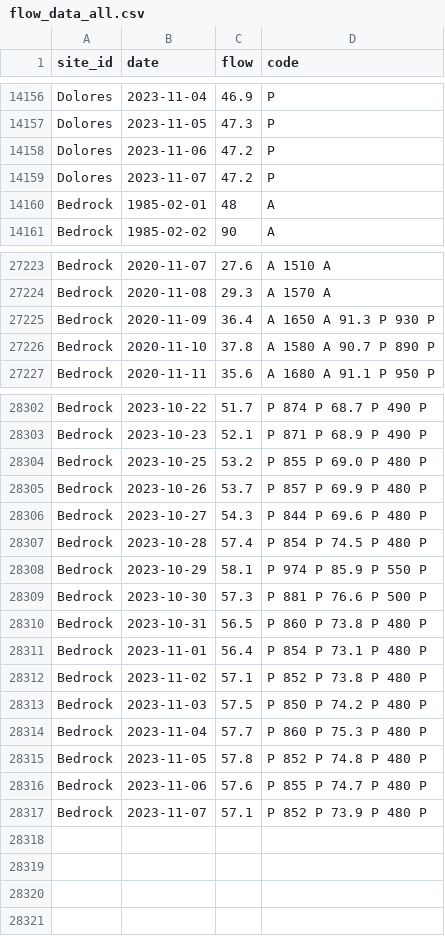
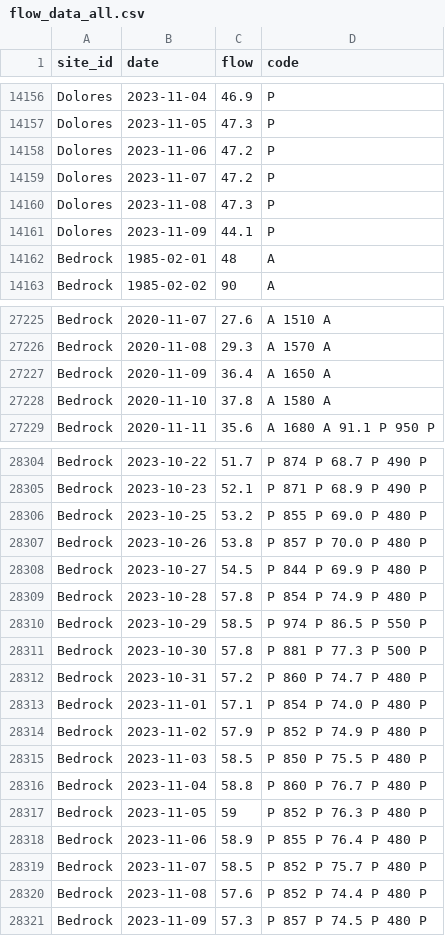
Before and after one commit to mschmidty/dolores_flow_predict, a CSV file: output/flow_data_all.csv, drawn as a sheet; only a part is shown, gaps mark what is left out.

```diff
--- a/output/flow_data_all.csv
+++ b/output/flow_data_all.csv
@@ -14159,2 +14159,4 @@ Dolores,2023-11-06,47.2,P
 Dolores,2023-11-07,47.2,P
+Dolores,2023-11-08,47.3,P
+Dolores,2023-11-09,44.1,P
 Bedrock,1985-02-01,48,A
@@ -27224,4 +27226,4 @@ Bedrock,2020-11-07,27.6,A	1510	A
 Bedrock,2020-11-08,29.3,A	1570	A
-Bedrock,2020-11-09,36.4,A	1650	A	91.3	P	930	P
-Bedrock,2020-11-10,37.8,A	1580	A	90.7	P	890	P
+Bedrock,2020-11-09,36.4,A	1650	A
+Bedrock,2020-11-10,37.8,A	1580	A
 Bedrock,2020-11-11,35.6,A	1680	A	91.1	P	950	P
@@ -28304,14 +28306,16 @@ Bedrock,2023-10-23,52.1,P	871	P	68.9	P	490	P
 Bedrock,2023-10-25,53.2,P	855	P	69.0	P	480	P
-Bedrock,2023-10-26,53.7,P	857	P	69.9	P	480	P
-Bedrock,2023-10-27,54.3,P	844	P	69.6	P	480	P
-Bedrock,2023-10-28,57.4,P	854	P	74.5	P	480	P
-Bedrock,2023-10-29,58.1,P	974	P	85.9	P	550	P
-Bedrock,2023-10-30,57.3,P	881	P	76.6	P	500	P
-Bedrock,2023-10-31,56.5,P	860	P	73.8	P	480	P
-Bedrock,2023-11-01,56.4,P	854	P	73.1	P	480	P
-Bedrock,2023-11-02,57.1,P	852	P	73.8	P	480	P
-Bedrock,2023-11-03,57.5,P	850	P	74.2	P	480	P
-Bedrock,2023-11-04,57.7,P	860	P	75.3	P	480	P
-Bedrock,2023-11-05,57.8,P	852	P	74.8	P	480	P
-Bedrock,2023-11-06,57.6,P	855	P	74.7	P	480	P
-Bedrock,2023-11-07,57.1,P	852	P	73.9	P	480	P
+Bedrock,2023-10-26,53.8,P	857	P	70.0	P	480	P
+Bedrock,2023-10-27,54.5,P	844	P	69.9	P	480	P
+Bedrock,2023-10-28,57.8,P	854	P	74.9	P	480	P
+Bedrock,2023-10-29,58.5,P	974	P	86.5	P	550	P
+Bedrock,2023-10-30,57.8,P	881	P	77.3	P	500	P
+Bedrock,2023-10-31,57.2,P	860	P	74.7	P	480	P
+Bedrock,2023-11-01,57.1,P	854	P	74.0	P	480	P
+Bedrock,2023-11-02,57.9,P	852	P	74.9	P	480	P
+Bedrock,2023-11-03,58.5,P	850	P	75.5	P	480	P
+Bedrock,2023-11-04,58.8,P	860	P	76.7	P	480	P
+Bedrock,2023-11-05,59,P	852	P	76.3	P	480	P
+Bedrock,2023-11-06,58.9,P	855	P	76.4	P	480	P
+Bedrock,2023-11-07,58.5,P	852	P	75.7	P	480	P
+Bedrock,2023-11-08,57.6,P	852	P	74.4	P	480	P
+Bedrock,2023-11-09,57.3,P	857	P	74.5	P	480	P
```
Also changed, not shown: output/current_predictions.csv, 1 other file.
